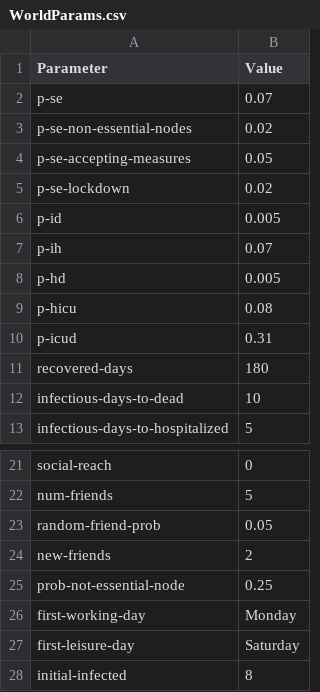
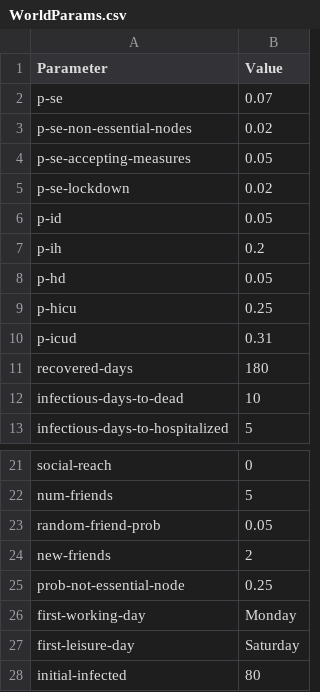
Before and after one commit to trekkieSalad/PandemicEvolution, a CSV file: Assets/resources/WorldParams.csv, drawn as a sheet; only a part is shown, gaps mark what is left out.

```diff
--- a/Assets/resources/WorldParams.csv
+++ b/Assets/resources/WorldParams.csv
@@ -5,6 +5,6 @@ p-se-accepting-measures;0.05
 p-se-lockdown;0.02
-p-id;0.005
-p-ih;0.07
-p-hd;0.005
-p-hicu;0.08
+p-id;0.05
+p-ih;0.2
+p-hd;0.05
+p-hicu;0.25
 p-icud;0.31
@@ -27,2 +27,2 @@ first-working-day;Monday
 first-leisure-day;Saturday
-initial-infected;8
+initial-infected;80
```
Also changed, not shown: 31 other files.
